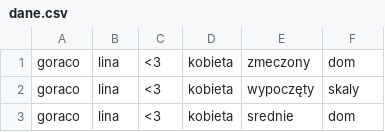
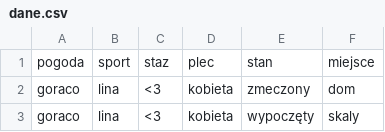
Before and after one commit to mmiezianko/IDE3CART, a CSV file: notebooks/dane.csv, drawn as a sheet; only a part is shown; the shorter side is filled out with more unchanged rows; the diff names each change by its address in the sheet, - before the commit and + after, or states it on an @@ line.

```diff
--- a/notebooks/dane.csv
+++ b/notebooks/dane.csv
+row 1: pogoda | sport | staz | plec | stan | miejsce
```
Also changed, not shown: 1 other file.
